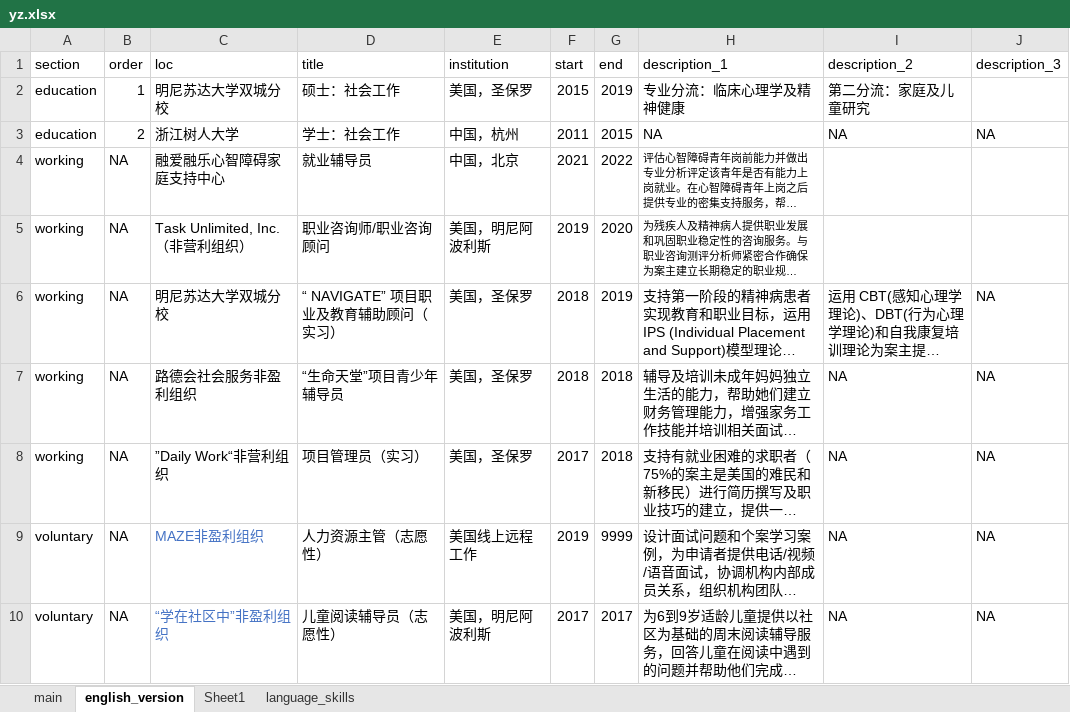
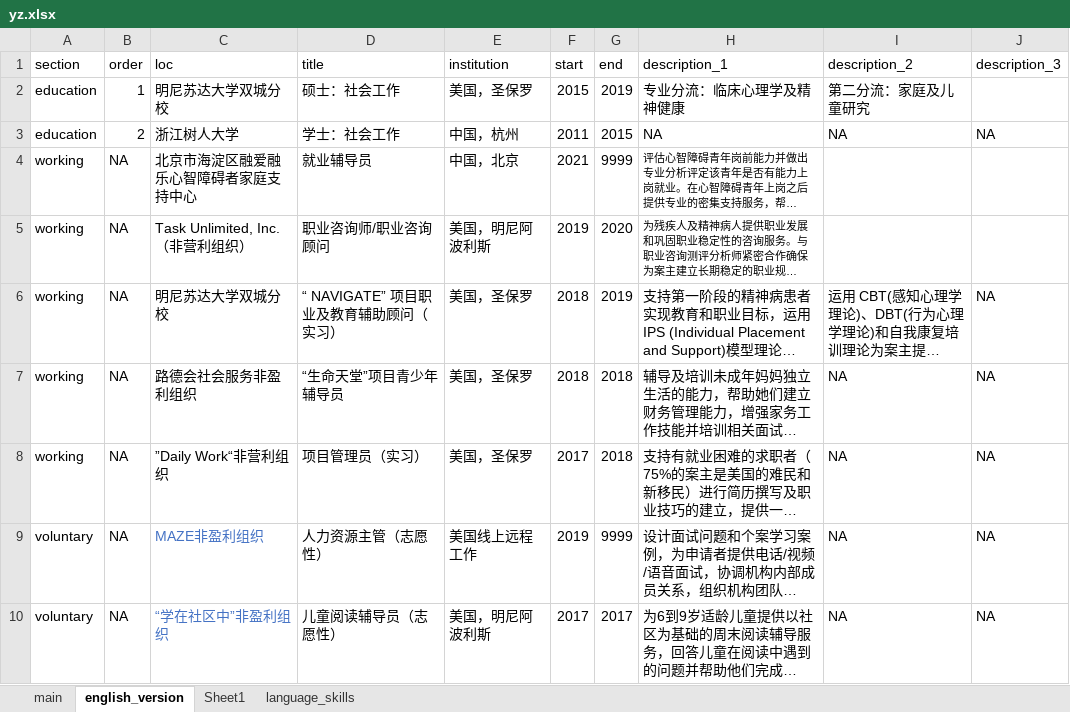
Before and after one commit to orionzhou/cv, an Excel workbook: yz.xlsx, sheet english_version, drawn as a sheet; only a part is shown; long unchanged cells end in …; values as stored, in another font and other column widths than the file's, no borders; the diff names each change by its address in the sheet, - before the commit and + after, or states it on an @@ line.

```diff
--- a/yz.xlsx (sheet english_version)
+++ b/yz.xlsx (sheet english_version)
-C4 (loc): 融爱融乐心智障碍家庭支持中心
+C4 (loc): 北京市海淀区融爱融乐心智障碍者家庭支持中心
-G4 (end): 2022
+G4 (end): 9999
```
Also changed, not shown: 1 other file.
